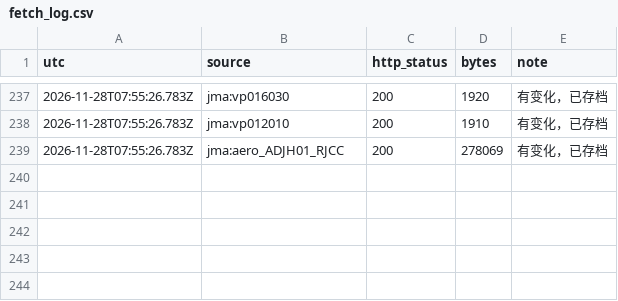
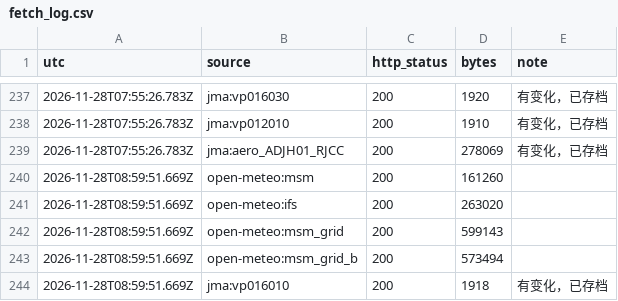
Before and after one commit to SHIELD-CAP/hokkaido-winter-route, a CSV file: data/fetch_log.csv, drawn as a sheet; only a part is shown, gaps mark what is left out; the diff names each change by its address in the sheet, - before the commit and + after, or states it on an @@ line.

```diff
--- a/data/fetch_log.csv
+++ b/data/fetch_log.csv
+row 240: 2026-11-28T08:59:51.669Z | open-meteo:msm | 200 | 161260
+row 241: 2026-11-28T08:59:51.669Z | open-meteo:ifs | 200 | 263020
+row 242: 2026-11-28T08:59:51.669Z | open-meteo:msm_grid | 200 | 599143
+row 243: 2026-11-28T08:59:51.669Z | open-meteo:msm_grid_b | 200 | 573494
+row 244: 2026-11-28T08:59:51.669Z | jma:vp016010 | 200 | 1918 | 有变化，已存档
```
Also changed, not shown: 8 other files.
